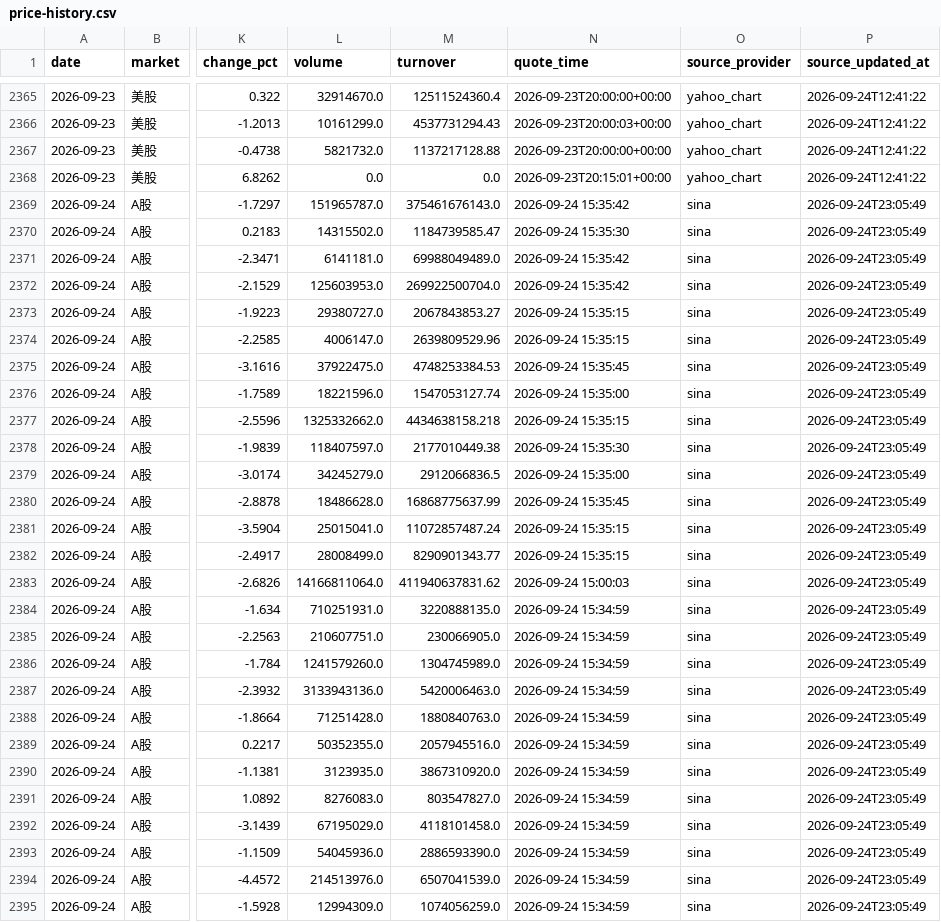
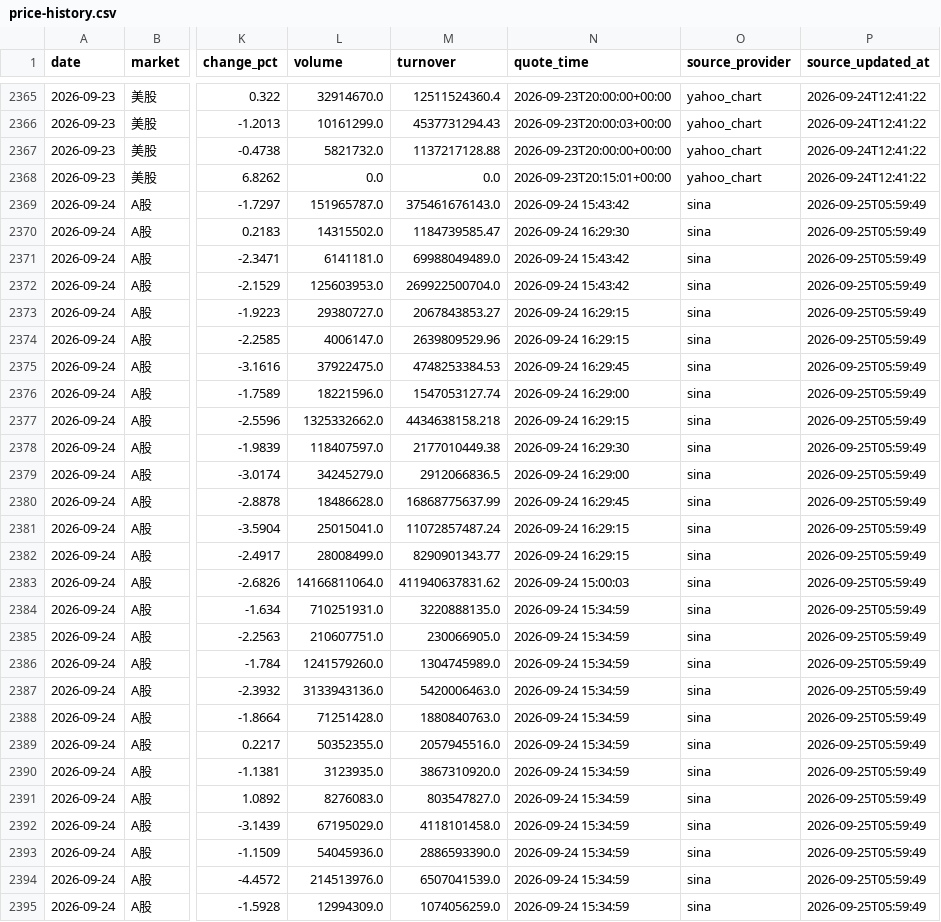
Before and after one commit to 295500p-cheng/dual-market-ai-quant-sim, a CSV file: outputs/daily-quant/reviews/price-history.csv, drawn as a sheet; only a part is shown, gaps mark what is left out; the diff covers the shown part only; the diff names each change by its address in the sheet, - before the commit and + after, or states it on an @@ line.

```diff
--- a/outputs/daily-quant/reviews/price-history.csv
+++ b/outputs/daily-quant/reviews/price-history.csv
-N2369 (quote_time): 2026-09-24 15:35:42
+N2369 (quote_time): 2026-09-24 15:43:42
-P2369:P2395 (source_updated_at): 2026-09-24T23:05:49
+P2369:P2395 (source_updated_at): 2026-09-25T05:59:49
-N2370 (quote_time): 2026-09-24 15:35:30
+N2370 (quote_time): 2026-09-24 16:29:30
-N2371:N2372 (quote_time): 2026-09-24 15:35:42
+N2371:N2372 (quote_time): 2026-09-24 15:43:42
-N2373:N2374 (quote_time): 2026-09-24 15:35:15
+N2373:N2374 (quote_time): 2026-09-24 16:29:15
-N2375 (quote_time): 2026-09-24 15:35:45
+N2375 (quote_time): 2026-09-24 16:29:45
-N2376 (quote_time): 2026-09-24 15:35:00
+N2376 (quote_time): 2026-09-24 16:29:00
-N2377 (quote_time): 2026-09-24 15:35:15
+N2377 (quote_time): 2026-09-24 16:29:15
-N2378 (quote_time): 2026-09-24 15:35:30
+N2378 (quote_time): 2026-09-24 16:29:30
-N2379 (quote_time): 2026-09-24 15:35:00
+N2379 (quote_time): 2026-09-24 16:29:00
-N2380 (quote_time): 2026-09-24 15:35:45
+N2380 (quote_time): 2026-09-24 16:29:45
-N2381:N2382 (quote_time): 2026-09-24 15:35:15
+N2381:N2382 (quote_time): 2026-09-24 16:29:15
```
Also changed, not shown: 29 edited cells elsewhere in this file, 12 other files.
